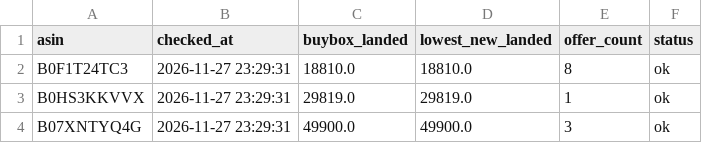
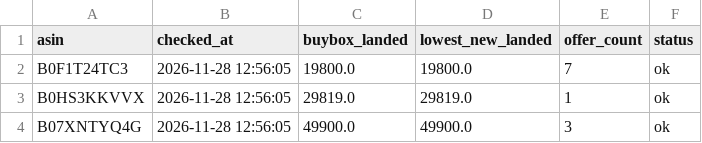
Before and after one commit to kosawa190403-cmd/spapi-price-tool, a CSV file: results/prices-latest.csv, drawn as a sheet.

```diff
--- a/results/prices-latest.csv
+++ b/results/prices-latest.csv
@@ -1,4 +1,4 @@
 asin,checked_at,buybox_landed,lowest_new_landed,offer_count,status
-B0F1T24TC3,2026-11-27 23:29:31,18810.0,18810.0,8,ok
-B0HS3KKVVX,2026-11-27 23:29:31,29819.0,29819.0,1,ok
-B07XNTYQ4G,2026-11-27 23:29:31,49900.0,49900.0,3,ok
+B0F1T24TC3,2026-11-28 12:56:05,19800.0,19800.0,7,ok
+B0HS3KKVVX,2026-11-28 12:56:05,29819.0,29819.0,1,ok
+B07XNTYQ4G,2026-11-28 12:56:05,49900.0,49900.0,3,ok
```
Also changed, not shown: 1 other file.
